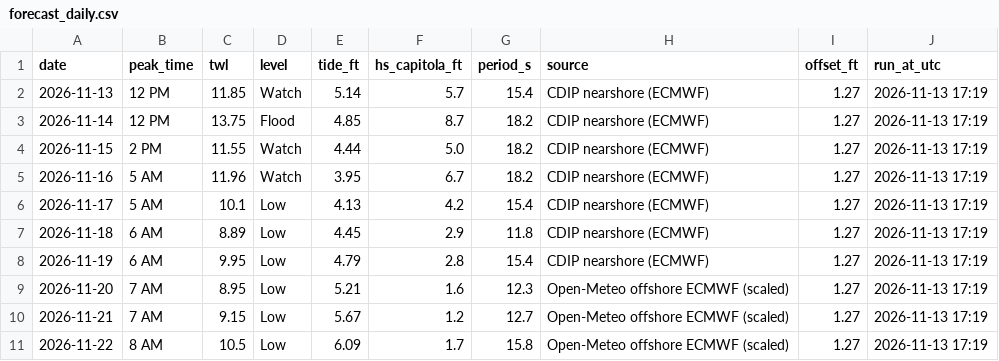
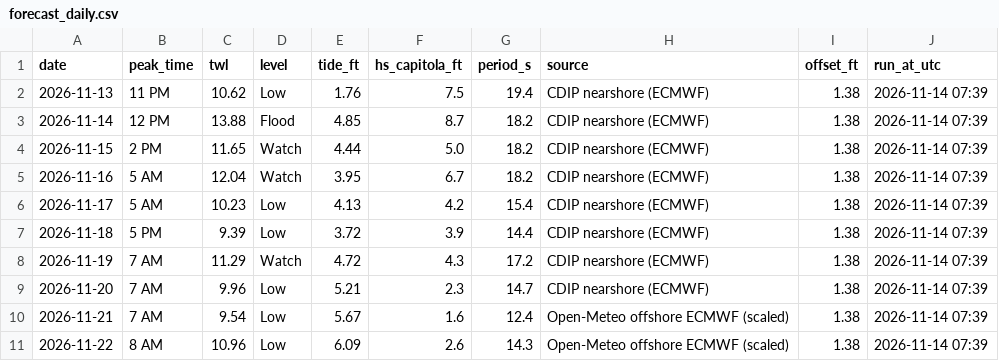
Before and after one commit to kevinkeet/frontpage, a CSV file: capitola/data/forecast_daily.csv, drawn as a sheet.

```diff
--- a/capitola/data/forecast_daily.csv
+++ b/capitola/data/forecast_daily.csv
@@ -1,11 +1,11 @@
 date,peak_time,twl,level,tide_ft,hs_capitola_ft,period_s,source,offset_ft,run_at_utc
-2026-11-13,12 PM,11.85,Watch,5.14,5.7,15.4,CDIP nearshore (ECMWF),1.27,2026-11-13 17:19
-2026-11-14,12 PM,13.75,Flood,4.85,8.7,18.2,CDIP nearshore (ECMWF),1.27,2026-11-13 17:19
-2026-11-15,2 PM,11.55,Watch,4.44,5.0,18.2,CDIP nearshore (ECMWF),1.27,2026-11-13 17:19
-2026-11-16,5 AM,11.96,Watch,3.95,6.7,18.2,CDIP nearshore (ECMWF),1.27,2026-11-13 17:19
-2026-11-17,5 AM,10.1,Low,4.13,4.2,15.4,CDIP nearshore (ECMWF),1.27,2026-11-13 17:19
-2026-11-18,6 AM,8.89,Low,4.45,2.9,11.8,CDIP nearshore (ECMWF),1.27,2026-11-13 17:19
-2026-11-19,6 AM,9.95,Low,4.79,2.8,15.4,CDIP nearshore (ECMWF),1.27,2026-11-13 17:19
-2026-11-20,7 AM,8.95,Low,5.21,1.6,12.3,Open-Meteo offshore ECMWF (scaled),1.27,2026-11-13 17:19
-2026-11-21,7 AM,9.15,Low,5.67,1.2,12.7,Open-Meteo offshore ECMWF (scaled),1.27,2026-11-13 17:19
-2026-11-22,8 AM,10.5,Low,6.09,1.7,15.8,Open-Meteo offshore ECMWF (scaled),1.27,2026-11-13 17:19
+2026-11-13,11 PM,10.62,Low,1.76,7.5,19.4,CDIP nearshore (ECMWF),1.38,2026-11-14 07:39
+2026-11-14,12 PM,13.88,Flood,4.85,8.7,18.2,CDIP nearshore (ECMWF),1.38,2026-11-14 07:39
+2026-11-15,2 PM,11.65,Watch,4.44,5.0,18.2,CDIP nearshore (ECMWF),1.38,2026-11-14 07:39
+2026-11-16,5 AM,12.04,Watch,3.95,6.7,18.2,CDIP nearshore (ECMWF),1.38,2026-11-14 07:39
+2026-11-17,5 AM,10.23,Low,4.13,4.2,15.4,CDIP nearshore (ECMWF),1.38,2026-11-14 07:39
+2026-11-18,5 PM,9.39,Low,3.72,3.9,14.4,CDIP nearshore (ECMWF),1.38,2026-11-14 07:39
+2026-11-19,7 AM,11.29,Watch,4.72,4.3,17.2,CDIP nearshore (ECMWF),1.38,2026-11-14 07:39
+2026-11-20,7 AM,9.96,Low,5.21,2.3,14.7,CDIP nearshore (ECMWF),1.38,2026-11-14 07:39
+2026-11-21,7 AM,9.54,Low,5.67,1.6,12.4,Open-Meteo offshore ECMWF (scaled),1.38,2026-11-14 07:39
+2026-11-22,8 AM,10.96,Low,6.09,2.6,14.3,Open-Meteo offshore ECMWF (scaled),1.38,2026-11-14 07:39
```
Also changed, not shown: capitola/data/creek_forecast.csv, capitola/data/forecast_hourly.csv, 7 other files.
